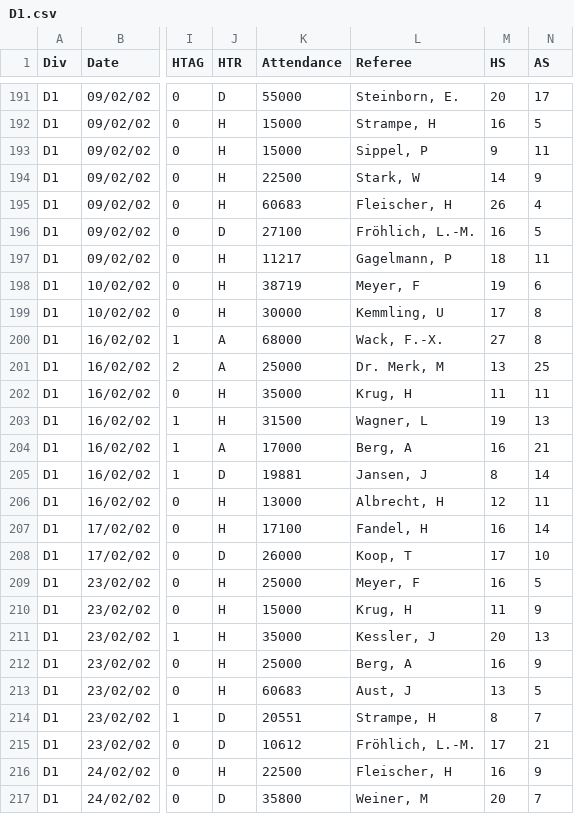
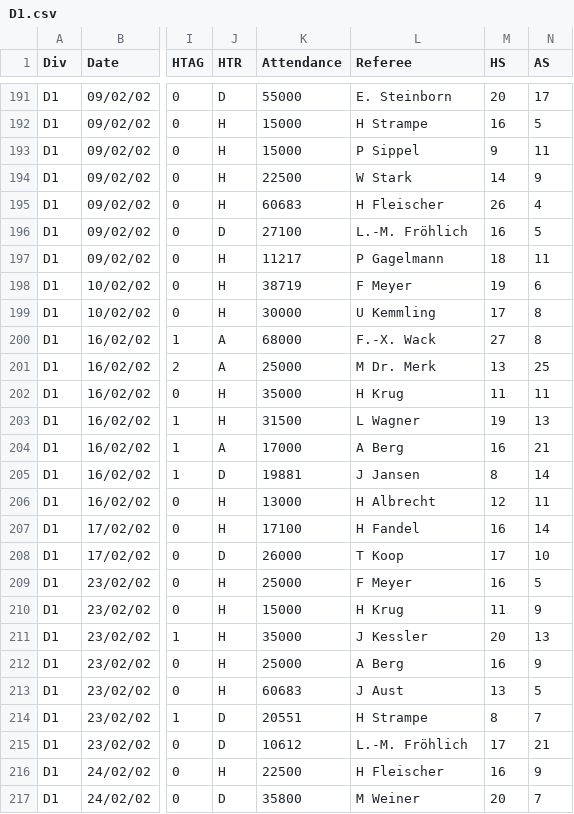
Before and after one commit to kokosing/autobet, a CSV file: data/www.football-data.co.uk/mmz4281/0102/D1.csv, drawn as a sheet; only a part is shown, gaps mark what is left out; the diff covers the shown part only; the diff names each change by its address in the sheet, - before the commit and + after, or states it on an @@ line.

```diff
--- a/data/www.football-data.co.uk/mmz4281/0102/D1.csv
+++ b/data/www.football-data.co.uk/mmz4281/0102/D1.csv
-L191 (Referee): Steinborn, E.
+L191 (Referee): E. Steinborn
-L192 (Referee): Strampe, H
+L192 (Referee): H Strampe
-L193 (Referee): Sippel, P
+L193 (Referee): P Sippel
-L194 (Referee): Stark, W
+L194 (Referee): W Stark
-L195 (Referee): Fleischer, H
+L195 (Referee): H Fleischer
-L196 (Referee): Fröhlich, L.-M.
+L196 (Referee): L.-M. Fröhlich
-L197 (Referee): Gagelmann, P
+L197 (Referee): P Gagelmann
-L198 (Referee): Meyer, F
+L198 (Referee): F Meyer
-L199 (Referee): Kemmling, U
+L199 (Referee): U Kemmling
-L200 (Referee): Wack, F.-X.
+L200 (Referee): F.-X. Wack
-L201 (Referee): Dr. Merk, M
+L201 (Referee): M Dr. Merk
-L202 (Referee): Krug, H
+L202 (Referee): H Krug
-L203 (Referee): Wagner, L
+L203 (Referee): L Wagner
-L204 (Referee): Berg, A
+L204 (Referee): A Berg
-L205 (Referee): Jansen, J
+L205 (Referee): J Jansen
-L206 (Referee): Albrecht, H
+L206 (Referee): H Albrecht
-L207 (Referee): Fandel, H
+L207 (Referee): H Fandel
-L208 (Referee): Koop, T
+L208 (Referee): T Koop
-L209 (Referee): Meyer, F
+L209 (Referee): F Meyer
-L210 (Referee): Krug, H
+L210 (Referee): H Krug
-L211 (Referee): Kessler, J
+L211 (Referee): J Kessler
-L212 (Referee): Berg, A
+L212 (Referee): A Berg
-L213 (Referee): Aust, J
+L213 (Referee): J Aust
-L214 (Referee): Strampe, H
+L214 (Referee): H Strampe
-L215 (Referee): Fröhlich, L.-M.
+L215 (Referee): L.-M. Fröhlich
-L216 (Referee): Fleischer, H
+L216 (Referee): H Fleischer
-L217 (Referee): Weiner, M
+L217 (Referee): M Weiner
```
Also changed, not shown: 117 edited cells elsewhere in this file, data/www.football-data.co.uk/mmz4281/0102/D2.csv, data/www.football-data.co.uk/mmz4281/0102/E0.csv, 7 other files.
